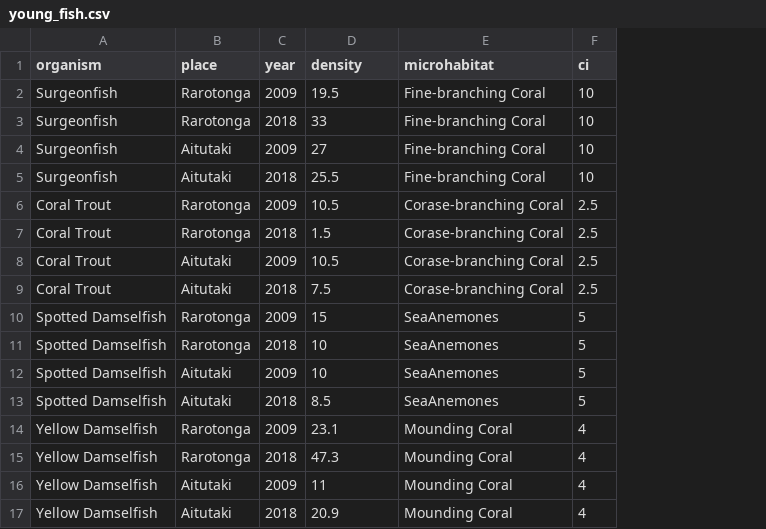
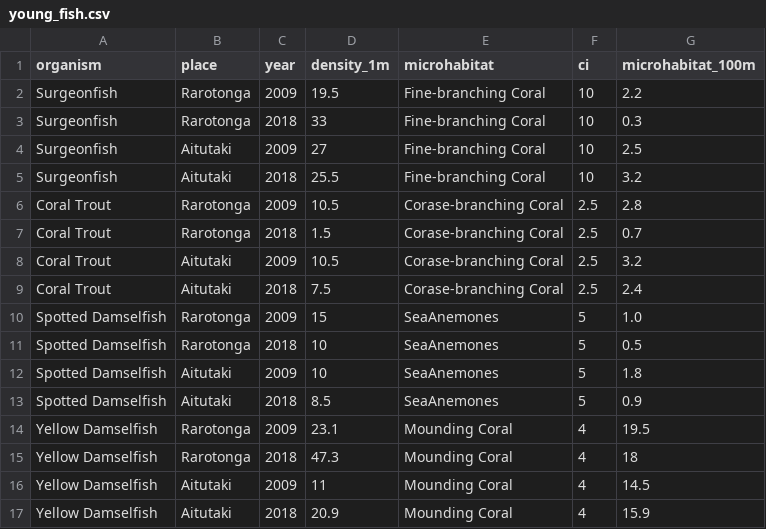
Before and after one commit to Sidneygerst/ESM260, a CSV file: HW1/young_fish.csv, drawn as a sheet; the diff names each change by its address in the sheet, - before the commit and + after, or states it on an @@ line.

Commit message:
edited the young fish csv and finished number 3

```diff
--- a/HW1/young_fish.csv
+++ b/HW1/young_fish.csv
+column G (microhabitat_100m), rows 2-17: 2.2 | 0.3 | 2.5 | 3.2 | 2.8 | 0.7 | 3.2 | 2.4 | 1.0 | 0.5 | 1.8 | 0.9 | 19.5 | 18 | 14.5 | 15.9
-D1: density
+D1: density_1m
```
Also changed, not shown: 3 other files.
